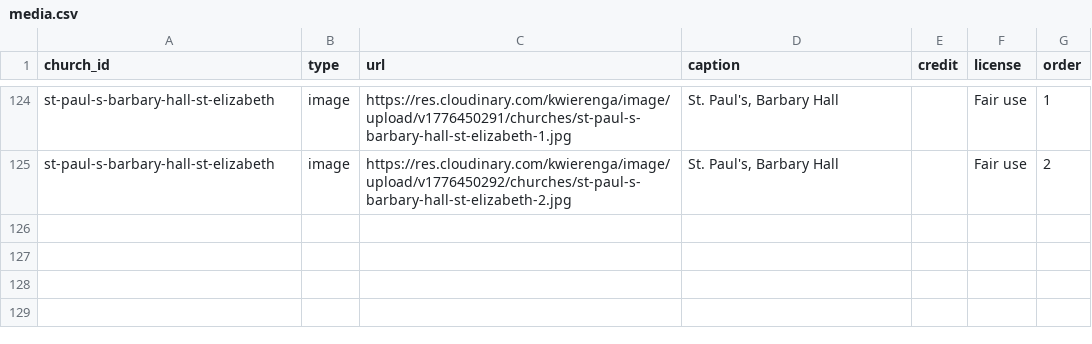
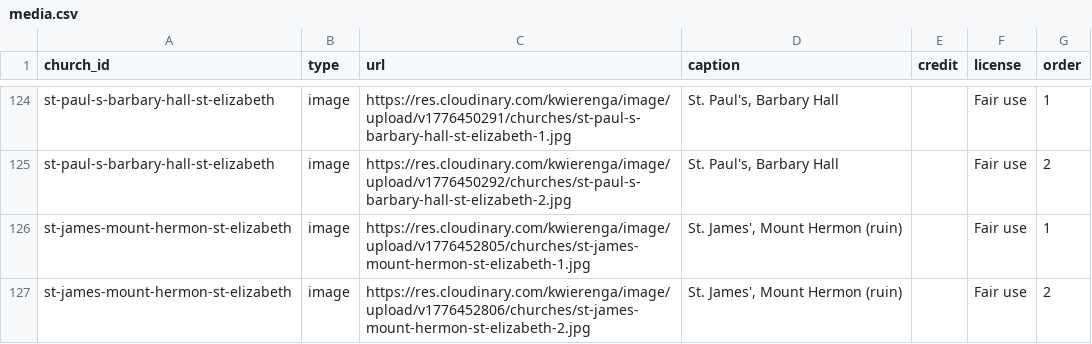
Before and after one commit to kwierenga/Anglican-Churches-in-Jamaica, a CSV file: data/media.csv, drawn as a sheet; only a part is shown, gaps mark what is left out.

```diff
--- a/data/media.csv
+++ b/data/media.csv
@@ -125 +125,3 @@ st-paul-s-barbary-hall-st-elizabeth,image,https://res.cloudinary.com/kwierenga/i
 st-paul-s-barbary-hall-st-elizabeth,image,https://res.cloudinary.com/kwierenga/image/upload/v1776450292/churches/st-paul-s-barbary-hall-st-elizabeth-2.jpg,"St. Paul's, Barbary Hall",,Fair use,2
+st-james-mount-hermon-st-elizabeth,image,https://res.cloudinary.com/kwierenga/image/upload/v1776452805/churches/st-james-mount-hermon-st-elizabeth-1.jpg,"St. James', Mount Hermon (ruin)",,Fair use,1
+st-james-mount-hermon-st-elizabeth,image,https://res.cloudinary.com/kwierenga/image/upload/v1776452806/churches/st-james-mount-hermon-st-elizabeth-2.jpg,"St. James', Mount Hermon (ruin)",,Fair use,2
```
Also changed, not shown: data/churches.csv, 2 other files.
